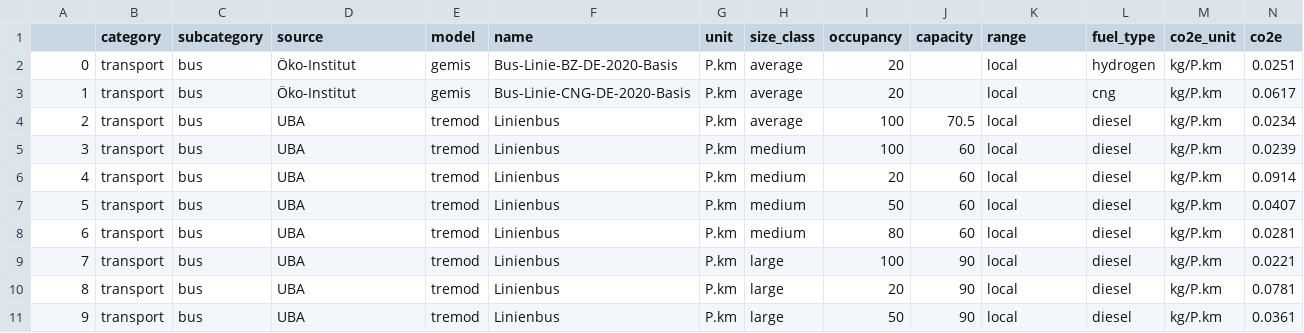
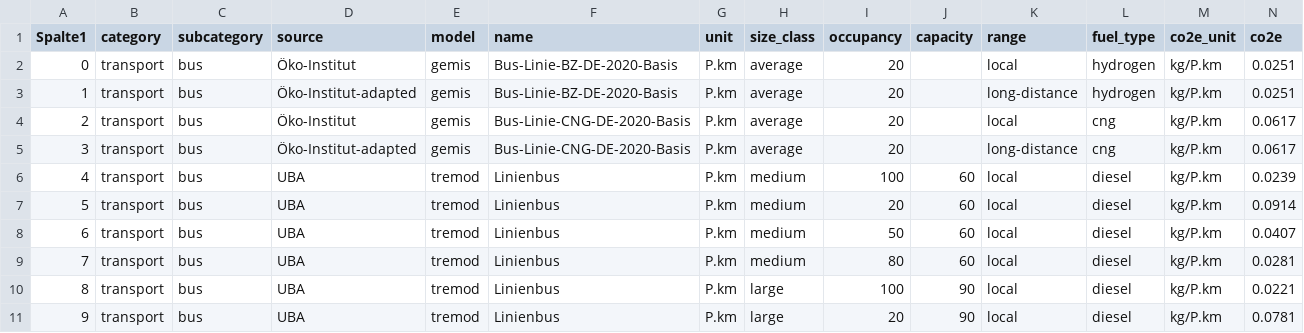
Before and after one commit to pledge4future/co2calculator, a CSV file: data/emission_factors.csv, drawn as a sheet; only a part is shown; the shorter side is filled out with more unchanged rows; addresses are those after the commit; rows hold the shown columns only; the diff covers the shown part only; the diff names each change by its address in the sheet, - before the commit and + after, or states it on an @@ line.

```diff
--- a/data/emission_factors.csv
+++ b/data/emission_factors.csv
@@ column A (Spalte1) renumbered from row 1 down @@
+row 3: 1 | transport | bus | Öko-Institut-adapted | gemis | Bus-Linie-BZ-DE-2020-Basis | P.km | average | 20 |  | long-distance | hydrogen | kg/P.km | 0.0251
-D5 (source): UBA
+D5 (source): Öko-Institut-adapted
-E5 (model): tremod
+E5 (model): gemis
-F5 (name): Linienbus
+F5 (name): Bus-Linie-CNG-DE-2020-Basis
-I5 (occupancy): 100
+I5 (occupancy): 20
-J5 (capacity): 70.5
+J5 (capacity): (empty)
-K5 (range): local
+K5 (range): long-distance
-L5 (fuel_type): diesel
+L5 (fuel_type): cng
-N5 (co2e): 0.0234
+N5 (co2e): 0.0617
```
Also changed, not shown: 2 added rows, 1 removed row, 2 moved rows and 12 edited cells elsewhere in this file.
